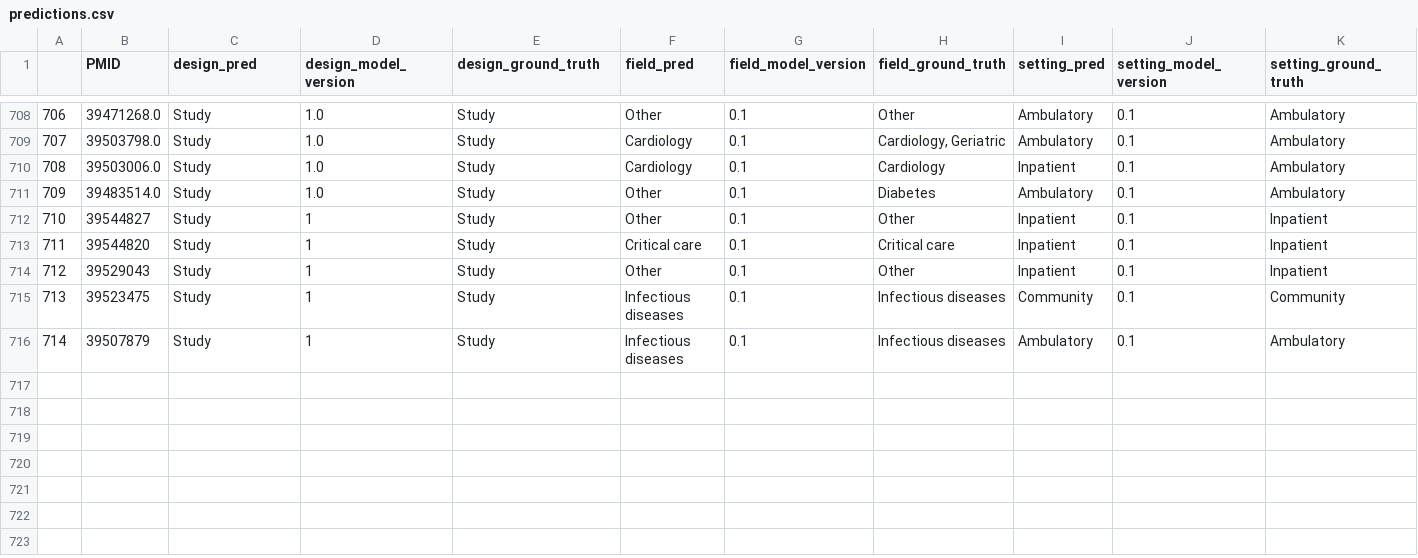
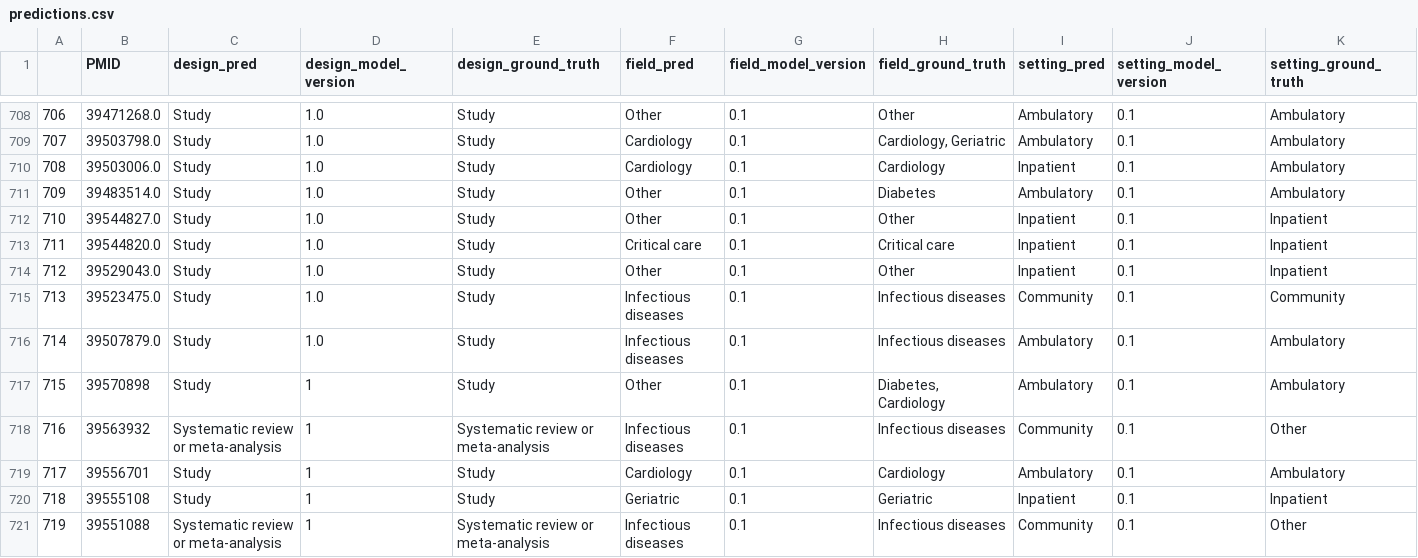
Before and after one commit to urppchusj/impactpharmacie, a CSV file: data/second_gen/predictions.csv, drawn as a sheet; only a part is shown, gaps mark what is left out.

```diff
--- a/data/second_gen/predictions.csv
+++ b/data/second_gen/predictions.csv
@@ -711,6 +711,11 @@
 709,39483514.0,Study,1.0,Study,Other,0.1,Diabetes,Ambulatory,0.1,Ambulatory
-710,39544827,Study,1,Study,Other,0.1,Other,Inpatient,0.1,Inpatient
-711,39544820,Study,1,Study,Critical care,0.1,Critical care,Inpatient,0.1,Inpatient
-712,39529043,Study,1,Study,Other,0.1,Other,Inpatient,0.1,Inpatient
-713,39523475,Study,1,Study,Infectious diseases,0.1,Infectious diseases,Community,0.1,Community
-714,39507879,Study,1,Study,Infectious diseases,0.1,Infectious diseases,Ambulatory,0.1,Ambulatory
+710,39544827.0,Study,1.0,Study,Other,0.1,Other,Inpatient,0.1,Inpatient
+711,39544820.0,Study,1.0,Study,Critical care,0.1,Critical care,Inpatient,0.1,Inpatient
+712,39529043.0,Study,1.0,Study,Other,0.1,Other,Inpatient,0.1,Inpatient
+713,39523475.0,Study,1.0,Study,Infectious diseases,0.1,Infectious diseases,Community,0.1,Community
+714,39507879.0,Study,1.0,Study,Infectious diseases,0.1,Infectious diseases,Ambulatory,0.1,Ambulatory
+715,39570898,Study,1,Study,Other,0.1,"Diabetes, Cardiology",Ambulatory,0.1,Ambulatory
+716,39563932,Systematic review or meta-analysis,1,Systematic review or meta-analysis,Infectious diseases,0.1,Infectious diseases,Community,0.1,Other
+717,39556701,Study,1,Study,Cardiology,0.1,Cardiology,Ambulatory,0.1,Ambulatory
+718,39555108,Study,1,Study,Geriatric,0.1,Geriatric,Inpatient,0.1,Inpatient
+719,39551088,Systematic review or meta-analysis,1,Systematic review or meta-analysis,Infectious diseases,0.1,Infectious diseases,Community,0.1,Other
```
Also changed, not shown: data/second_gen/extraction_log.csv, 2 other files.
